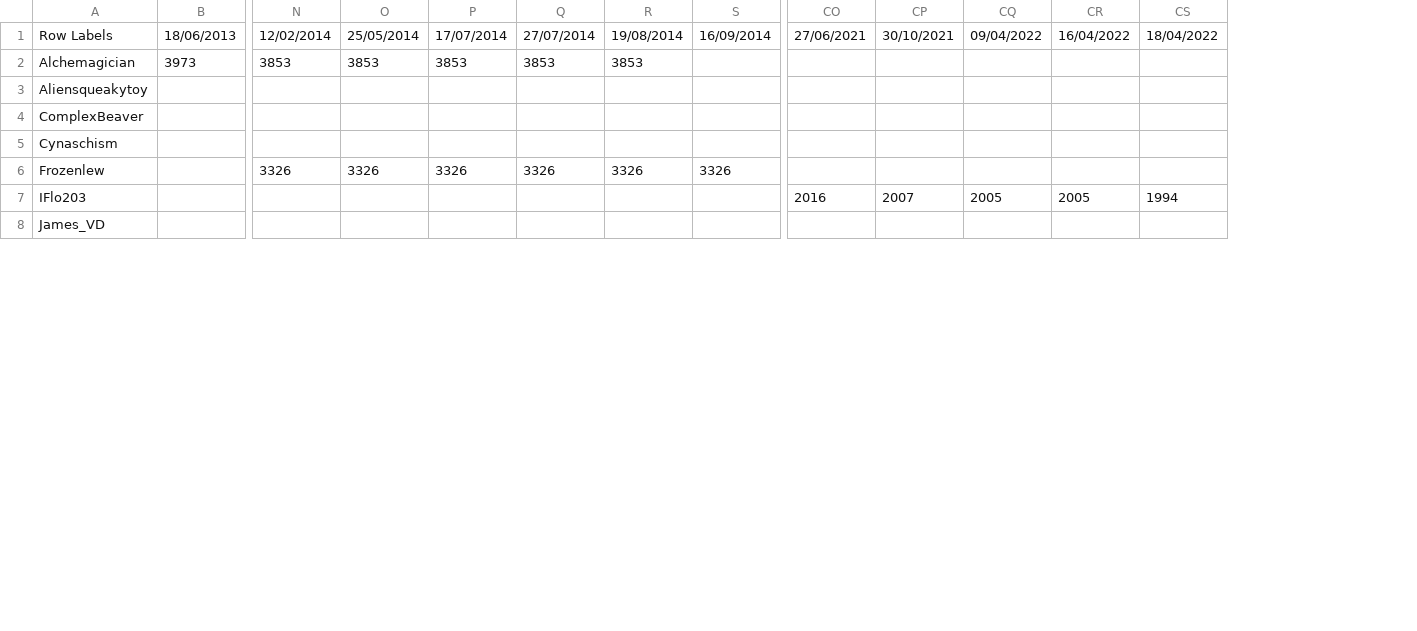
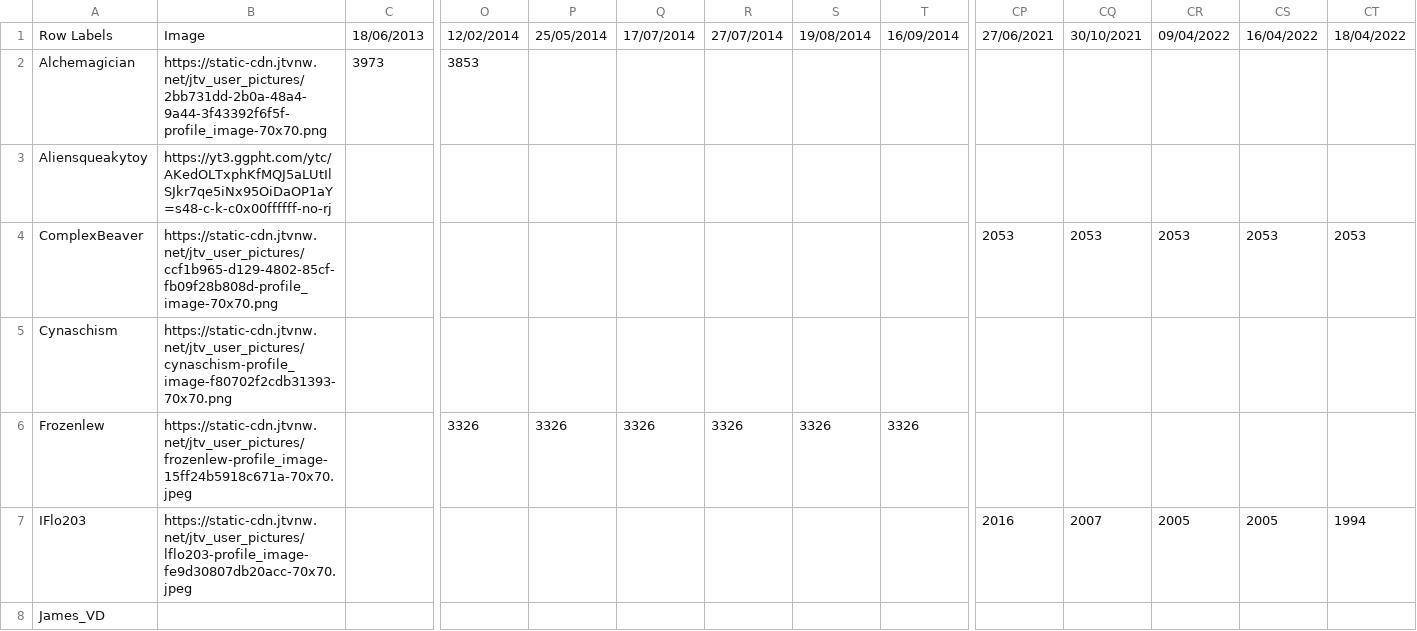
Before and after one commit to artfulinfo/template-speedrunprog, a CSV file: data/Data.csv, drawn as a sheet; only a part is shown, gaps mark what is left out; addresses are those after the commit; the diff covers the shown part only; the diff names each change by its address in the sheet, - before the commit and + after, or states it on an @@ line.

```diff
--- a/data/Data.csv
+++ b/data/Data.csv
+column B, rows 1-7: Image | https://static-cdn.jtvnw.net/jtv_user_pictures/2bb731dd-2b0a-48a4-9a44-3f43392f6f5f-profile_image-70x70.png | https://yt3.ggpht.com/ytc/AKedOLTxphKfMQJ5aLUtIlSJkr7qe5iNx95OiDaOP1aY=s48-c-k-c0x00ffffff-no-rj | https://static-cdn.jtvnw.net/jtv_user_pictures/ccf1b965-d129-4802-85cf-fb09f28b808d-profile_image-70x70.png | https://static-cdn.jtvnw.net/jtv_user_pictures/cynaschism-profile_image-f80702f2cdb31393-70x70.png | https://static-cdn.jtvnw.net/jtv_user_pictures/frozenlew-profile_image-15ff24b5918c671a-70x70.jpeg | https://static-cdn.jtvnw.net/jtv_user_pictures/lflo203-profile_image-fe9d30807db20acc-70x70.jpeg
-P2: 3853
+P2: (empty)
-Q2: 3853
+Q2: (empty)
-R2: 3853
+R2: (empty)
-S2: 3853
+S2: (empty)
-CP4: (empty)
+CP4: 2053
-CQ4: (empty)
+CQ4: 2053
-CR4: (empty)
+CR4: 2053
-CS4: (empty)
+CS4: 2053
-CT4: (empty)
+CT4: 2053
```
Also changed, not shown: 6 edited cells elsewhere in this file, 3 other files.
